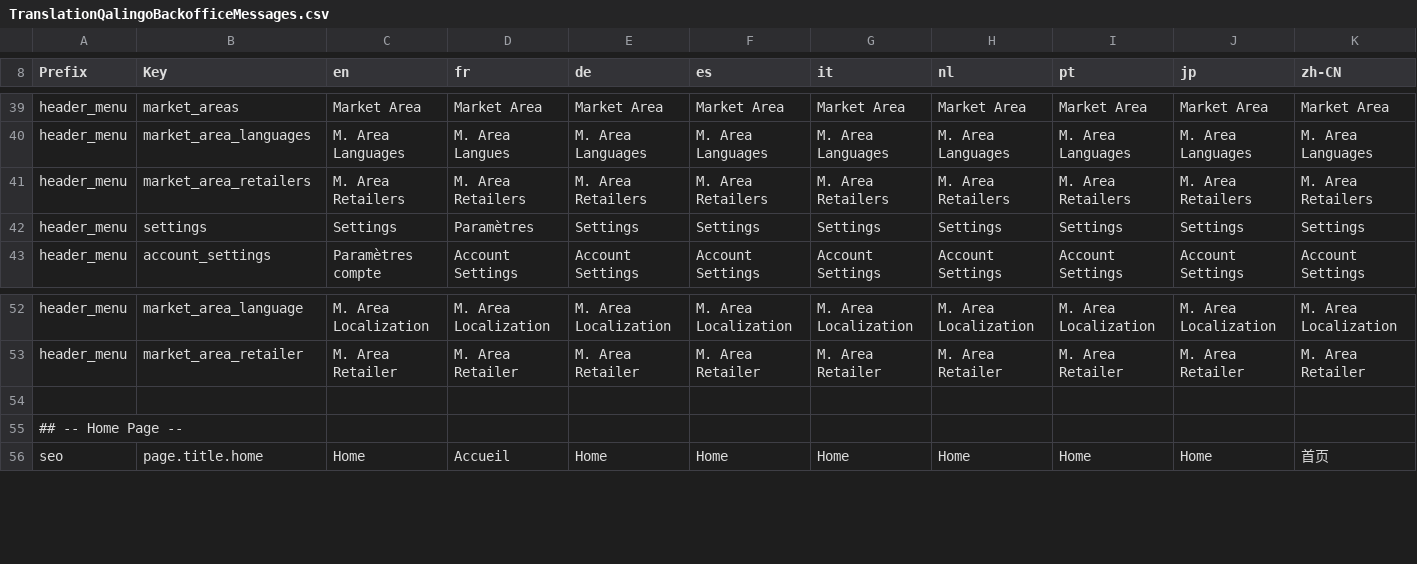
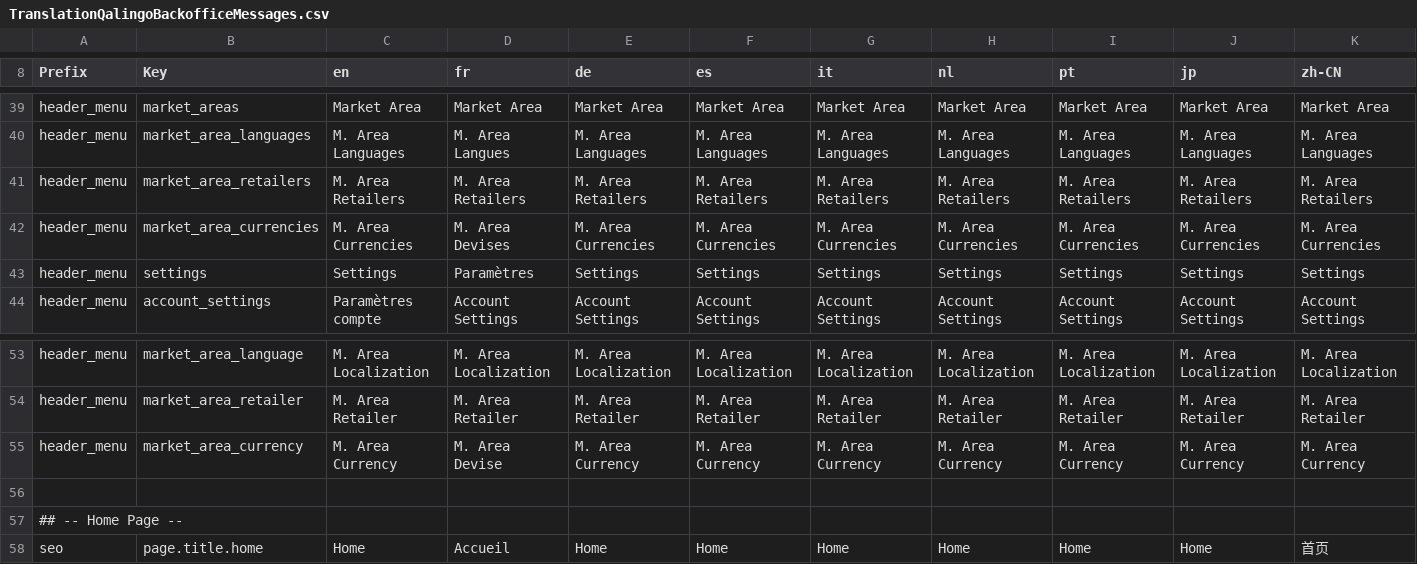
Before and after one commit to qalingo/qalingo-i18n, a CSV file: qalingo-i18n/src/main/resources/input/TranslationQalingoBackofficeMessages.csv, drawn as a sheet; only a part is shown, gaps mark what is left out; rows hold the shown columns only; the diff names each change by its address in the sheet, - before the commit and + after, or states it on an @@ line.

Commit message:
fix BO translation

```diff
--- a/qalingo-i18n/src/main/resources/input/TranslationQalingoBackofficeMessages.csv
+++ b/qalingo-i18n/src/main/resources/input/TranslationQalingoBackofficeMessages.csv
+row 42: header_menu | market_area_currencies | M. Area Currencies | M. Area Devises | M. Area Currencies | M. Area Currencies | M. Area Currencies | M. Area Currencies | M. Area Currencies | M. Area Currencies | M. Area Currencies
+row 55: header_menu | market_area_currency | M. Area Currency | M. Area Devise | M. Area Currency | M. Area Currency | M. Area Currency | M. Area Currency | M. Area Currency | M. Area Currency | M. Area Currency
```
